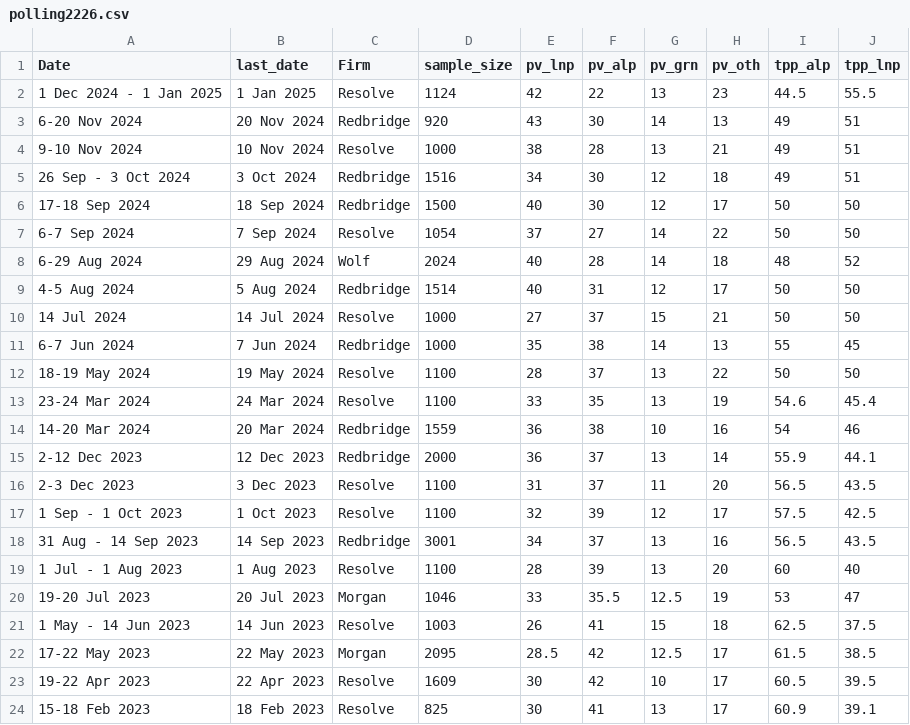
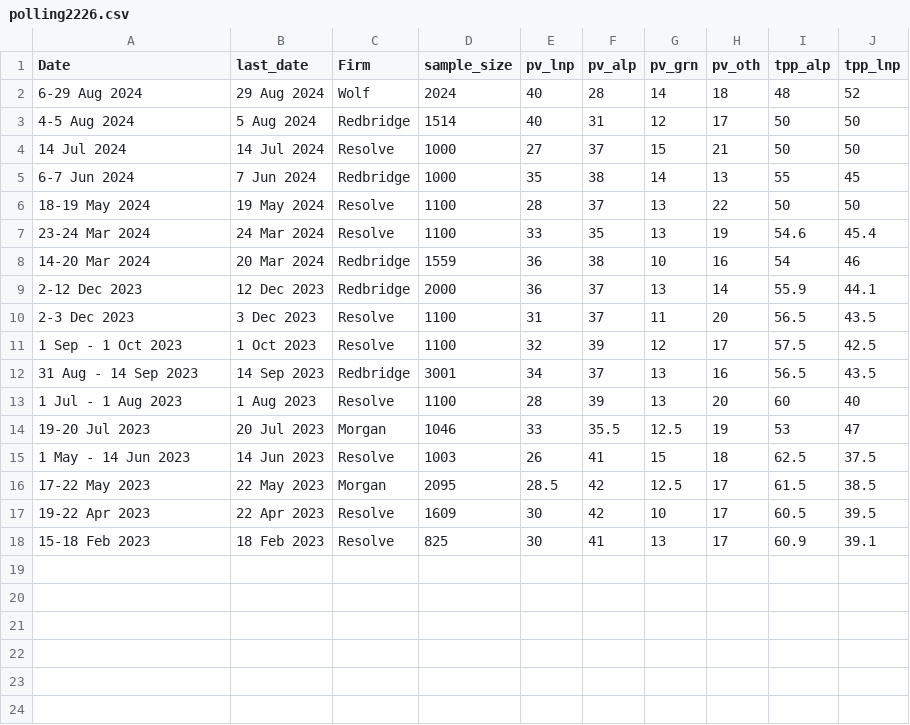
Before and after one commit to lukatskyelliot-afk/wikipedia-vic-poll-charts, a CSV file: polling2226.csv, drawn as a sheet.

Commit message:
Update polling2226.csv

```diff
--- a/polling2226.csv
+++ b/polling2226.csv
@@ -1,8 +1,2 @@
 Date,last_date,Firm,sample_size,pv_lnp,pv_alp,pv_grn,pv_oth,tpp_alp,tpp_lnp
-1 Dec 2024 - 1 Jan 2025,1 Jan 2025,Resolve,1124,42,22,13,23,44.5,55.5
-6-20 Nov 2024,20 Nov 2024,Redbridge,920,43,30,14,13,49,51
-9-10 Nov 2024,10 Nov 2024,Resolve,1000,38,28,13,21,49,51
-26 Sep - 3 Oct 2024,3 Oct 2024,Redbridge,1516,34,30,12,18,49,51
-17-18 Sep 2024,18 Sep 2024,Redbridge,1500,40,30,12,17,50,50
-6-7 Sep 2024,7 Sep 2024,Resolve,1054,37,27,14,22,50,50
 6-29 Aug 2024,29 Aug 2024,Wolf,2024,40,28,14,18,48,52
```
